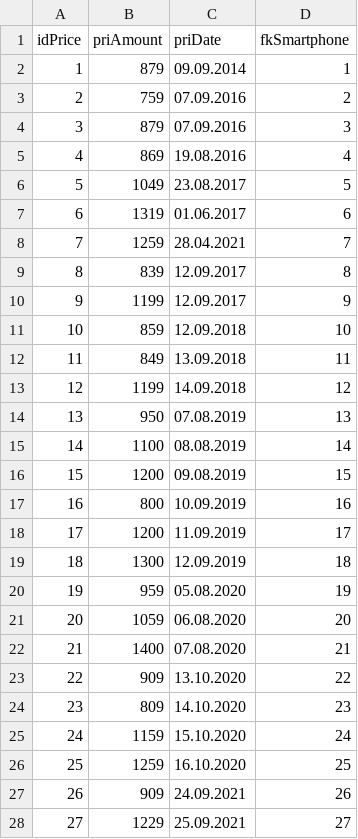
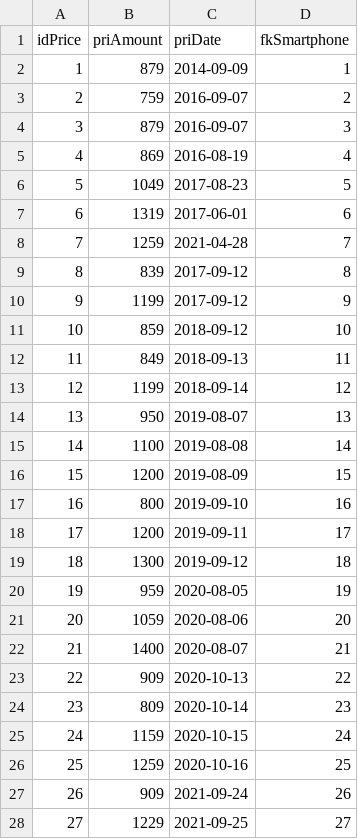
Before and after one commit to mirkosale/smartphonephp, a CSV file: resources/userContent/t_price.csv, drawn as a sheet; only a part is shown; the diff covers the shown part only.

Commit message:
Fixed pages that required the price table

```diff
--- a/resources/userContent/t_price.csv
+++ b/resources/userContent/t_price.csv
@@ -1,28 +1,28 @@
 idPrice;priAmount;priDate;fkSmartphone
-1;879;09.09.2014;1
-2;759;07.09.2016;2
-3;879;07.09.2016;3
-4;869;19.08.2016;4
-5;1049;23.08.2017;5
-6;1319;01.06.2017;6
-7;1259;28.04.2021;7
-8;839;12.09.2017;8
-9;1199;12.09.2017;9
-10;859;12.09.2018;10
-11;849;13.09.2018;11
-12;1199;14.09.2018;12
-13;950;07.08.2019;13
-14;1100;08.08.2019;14
-15;1200;09.08.2019;15
-16;800;10.09.2019;16
-17;1200;11.09.2019;17
-18;1300;12.09.2019;18
-19;959;05.08.2020;19
-20;1059;06.08.2020;20
-21;1400;07.08.2020;21
-22;909;13.10.2020;22
-23;809;14.10.2020;23
-24;1159;15.10.2020;24
-25;1259;16.10.2020;25
-26;909;24.09.2021;26
-27;1229;25.09.2021;27
+1;879;2014-09-09;1
+2;759;2016-09-07;2
+3;879;2016-09-07;3
+4;869;2016-08-19;4
+5;1049;2017-08-23;5
+6;1319;2017-06-01;6
+7;1259;2021-04-28;7
+8;839;2017-09-12;8
+9;1199;2017-09-12;9
+10;859;2018-09-12;10
+11;849;2018-09-13;11
+12;1199;2018-09-14;12
+13;950;2019-08-07;13
+14;1100;2019-08-08;14
+15;1200;2019-08-09;15
+16;800;2019-09-10;16
+17;1200;2019-09-11;17
+18;1300;2019-09-12;18
+19;959;2020-08-05;19
+20;1059;2020-08-06;20
+21;1400;2020-08-07;21
+22;909;2020-10-13;22
+23;809;2020-10-14;23
+24;1159;2020-10-15;24
+25;1259;2020-10-16;25
+26;909;2021-09-24;26
+27;1229;2021-09-25;27
```
Also changed, not shown: 93 edited cells elsewhere in this file, resources/userContent/t_smartphone.csv, 4 other files.
